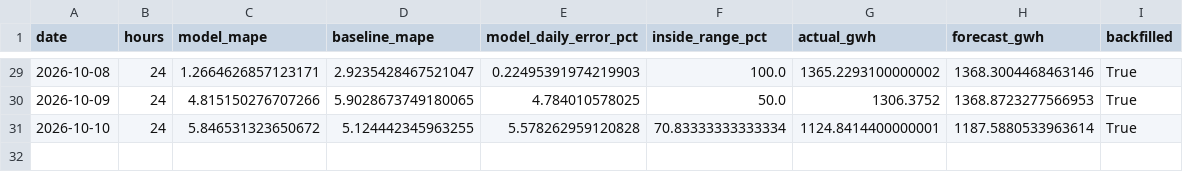
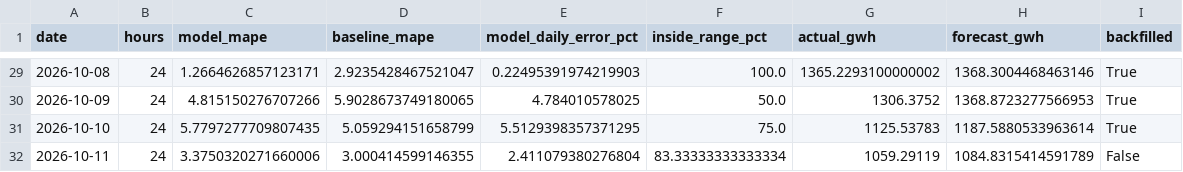
Before and after one commit to SAMYSOSERIOUS/DEEL, a CSV file: results/scores.csv, drawn as a sheet; only a part is shown, gaps mark what is left out.

```diff
--- a/results/scores.csv
+++ b/results/scores.csv
@@ -30,2 +30,3 @@ date,hours,model_mape,baseline_mape,model_daily_error_pct,inside_range_pct,actua
 2026-10-09,24,4.815150276707266,5.9028673749180065,4.784010578025,50.0,1306.3752,1368.8723277566953,True
-2026-10-10,24,5.846531323650672,5.124442345963255,5.578262959120828,70.83333333333334,1124.8414400000001,1187.5880533963614,True
+2026-10-10,24,5.7797277709807435,5.059294151658799,5.5129398357371295,75.0,1125.53783,1187.5880533963614,True
+2026-10-11,24,3.3750320271660006,3.000414599146355,2.411079380276804,83.33333333333334,1059.29119,1084.8315414591789,False
```
Also changed, not shown: 24 other files.
